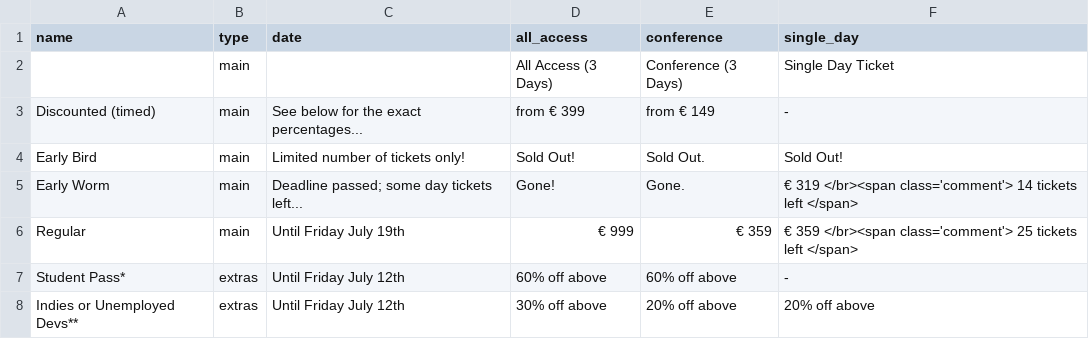
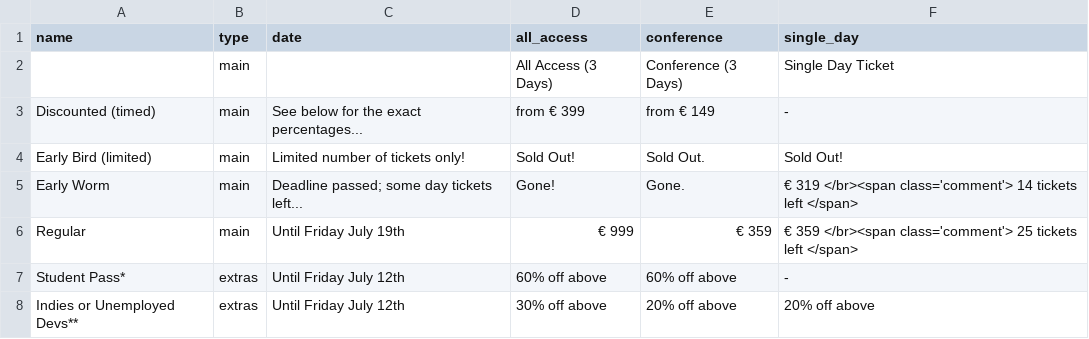
Before and after one commit to speedingdeer/nucl.ai, a CSV file: _data/tickets_price.csv, drawn as a sheet.

Commit message:
Phrasing again.

```diff
--- a/_data/tickets_price.csv
+++ b/_data/tickets_price.csv
@@ -3,3 +3,3 @@ name,type,date,all_access,conference,single_day
 Discounted (timed),main,See below for the exact percentages...,from € 399,from € 149, -
-Early Bird,main,Limited number of tickets only!,Sold Out!,Sold Out., Sold Out!
+Early Bird (limited),main,Limited number of tickets only!,Sold Out!,Sold Out., Sold Out!
 Early Worm,main,Deadline passed; some day tickets left...,Gone!,Gone.,€ 319  </br><span class='comment'> 14 tickets left </span>
```
